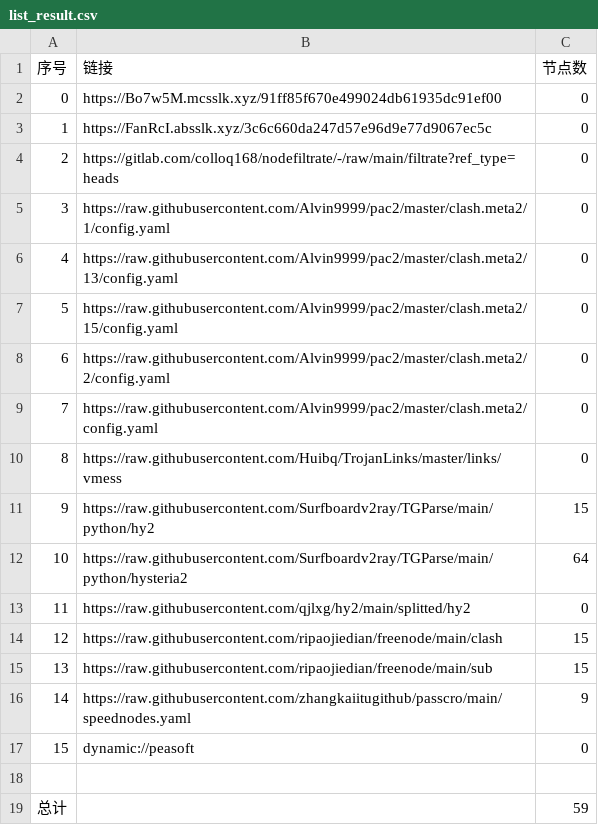
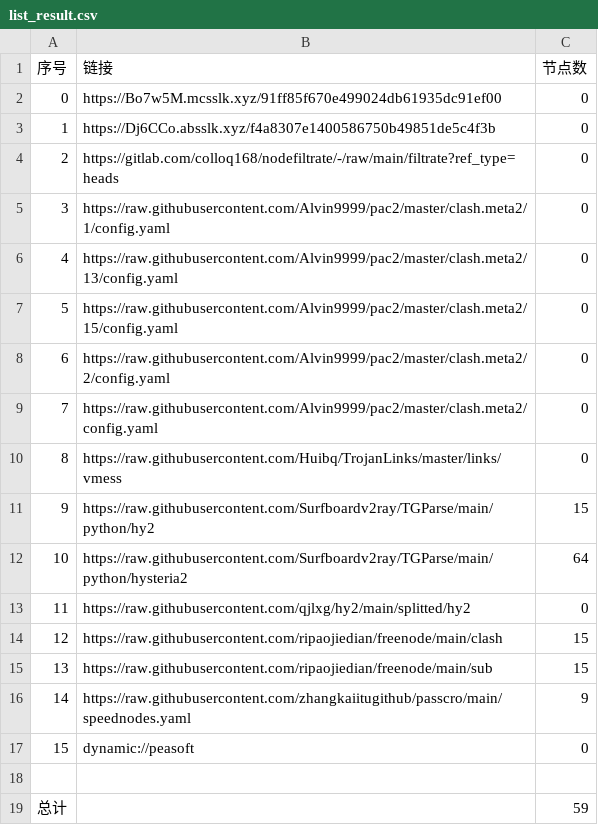
Before and after one commit to shibaobei1/AutoMergePublicNodes--mfjd, a CSV file: list_result.csv, drawn as a sheet.

```diff
--- a/list_result.csv
+++ b/list_result.csv
@@ -2,3 +2,3 @@
 0,https://Bo7w5M.mcsslk.xyz/91ff85f670e499024db61935dc91ef00,0
-1,https://FanRcI.absslk.xyz/3c6c660da247d57e96d9e77d9067ec5c,0
+1,https://Dj6CCo.absslk.xyz/f4a8307e1400586750b49851de5c4f3b,0
 2,https://gitlab.com/colloq168/nodefiltrate/-/raw/main/filtrate?ref_type=heads,0
```
Also changed, not shown: 3 other files.
